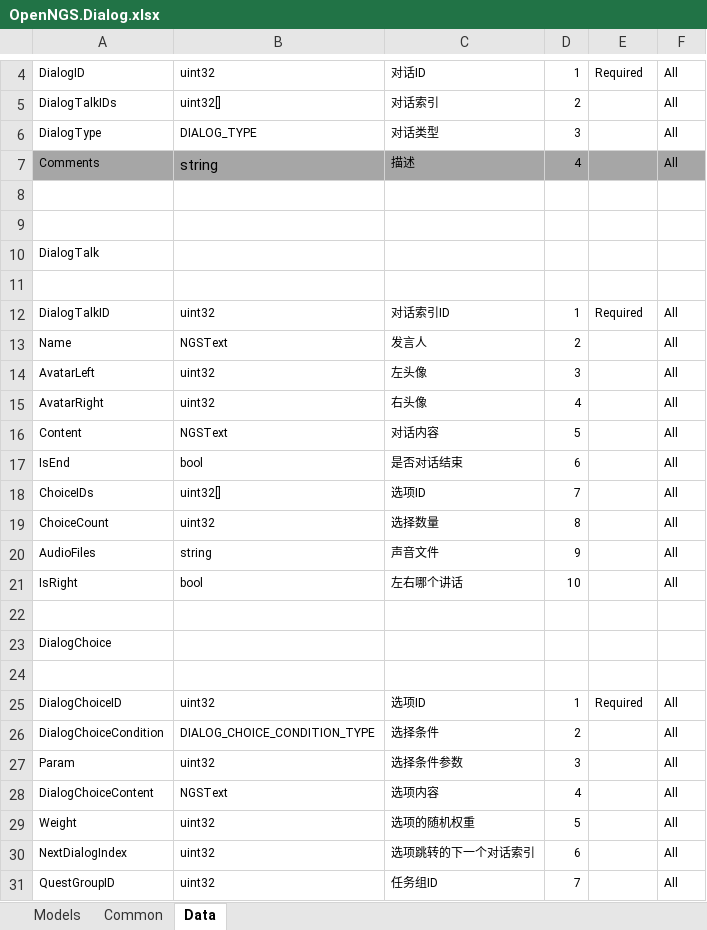
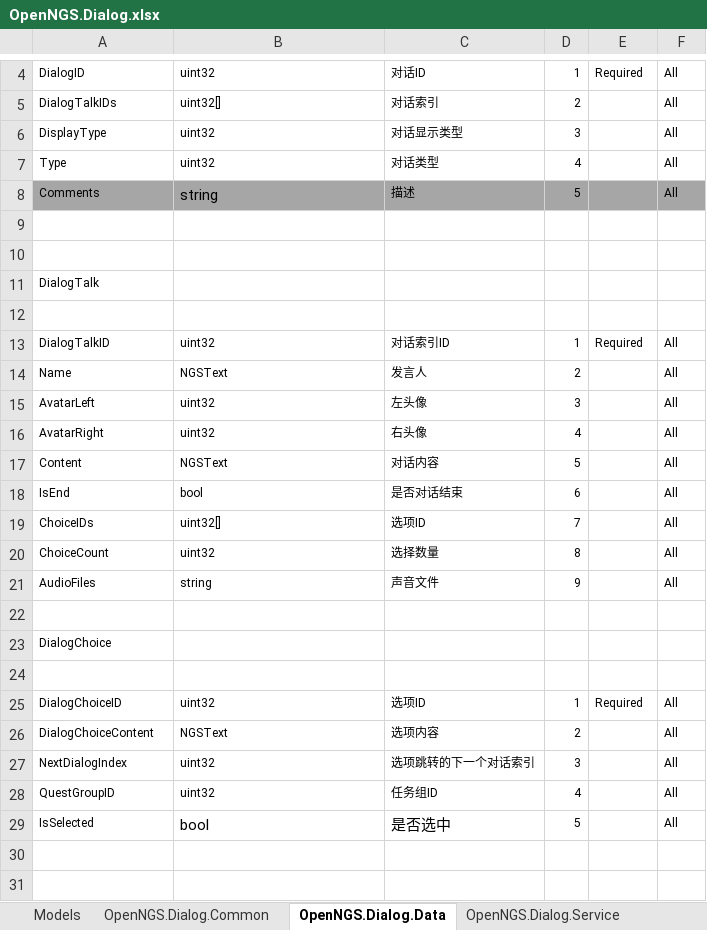
Before and after one commit to Open-NGS/OpenNGS.Network, an Excel workbook: Data/Entities/OpenNGS/OpenNGS.Dialog.xlsx, sheet OpenNGS.Dialog.Data, drawn as a sheet; only a part is shown, gaps mark what is left out; values as stored, in another font and other column widths than the file's, no borders; conditional formats and table styles not drawn; removed rows and columns are numbered as before the commit, all else as after; the diff names each change by its address in the sheet, - before the commit and + after, or states it on an @@ line.

```diff
--- a/Data/Entities/OpenNGS/OpenNGS.Dialog.xlsx (sheet OpenNGS.Dialog.Data)
+++ b/Data/Entities/OpenNGS/OpenNGS.Dialog.xlsx (sheet OpenNGS.Dialog.Data)
-sheet tab: Common
+sheet tab: OpenNGS.Dialog.Common
-sheet tab: Data
+sheet tab: OpenNGS.Dialog.Data
+sheet tab: OpenNGS.Dialog.Service
-A6: DialogType
+A6: DisplayType
-B6: DIALOG_TYPE
+B6: uint32
-C6: 对话类型
+C6: 对话显示类型
+row 7: Type | uint32 | 对话类型 | 4 |  | All
-D8: 4
+D8: 5
-row 21: IsRight | bool | 左右哪个讲话 | 10 |  | All
-row 26: DialogChoiceCondition | DIALOG_CHOICE_CONDITION_TYPE | 选择条件 | 2 |  | All
-row 27: Param | uint32 | 选择条件参数 | 3 |  | All
-D26: 4
+D26: 2
-row 29: Weight | uint32 | 选项的随机权重 | 5 |  | All
-D27: 6
+D27: 3
-D28: 7
+D28: 4
+row 29: IsSelected | bool | 是否选中 | 5 |  | All
```
Also changed, not shown: sheet Models, Data/Entities/OpenNGS/OpenNGS.Exchange.xlsx, Data/Entities/OpenNGS/OpenNGS.Quest.xlsx, 19 other files.
